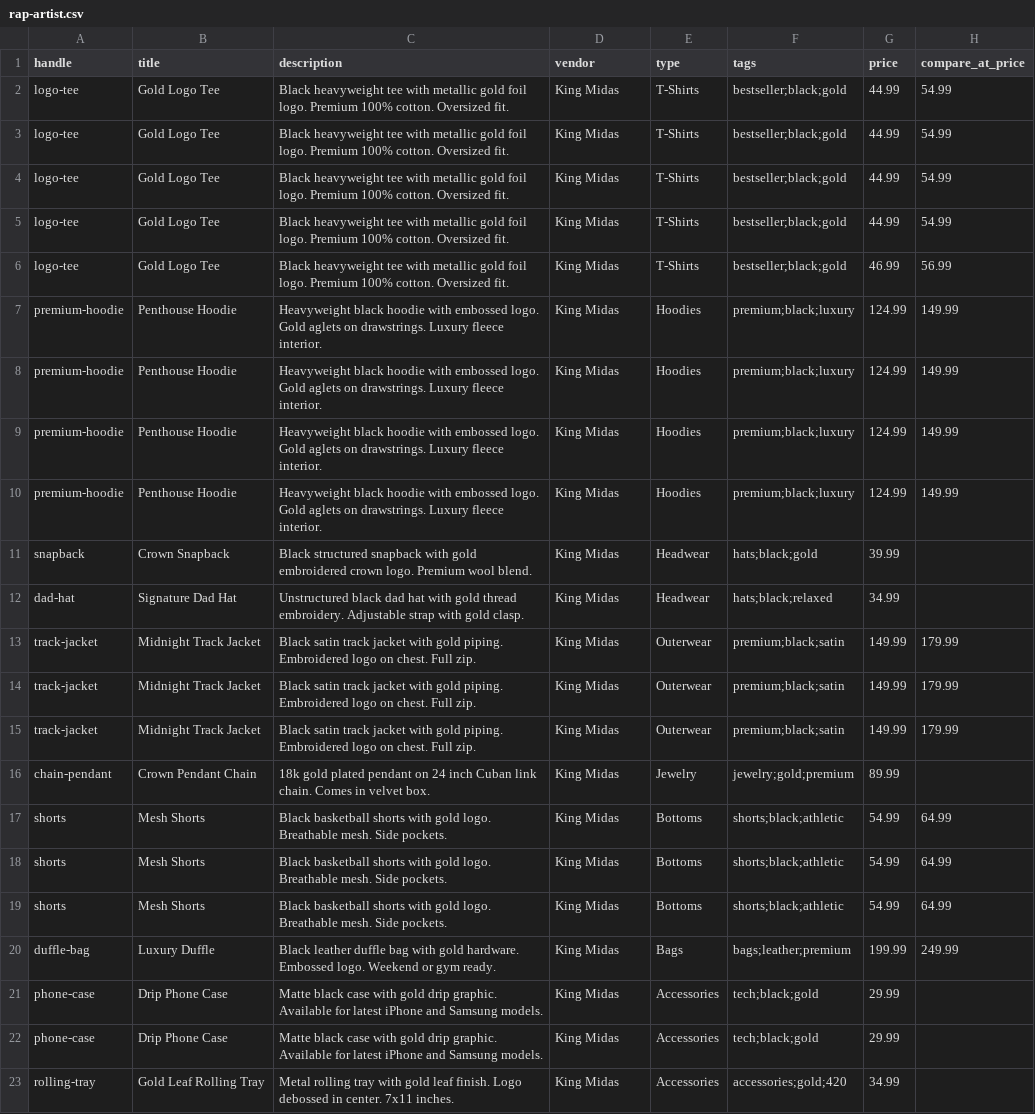
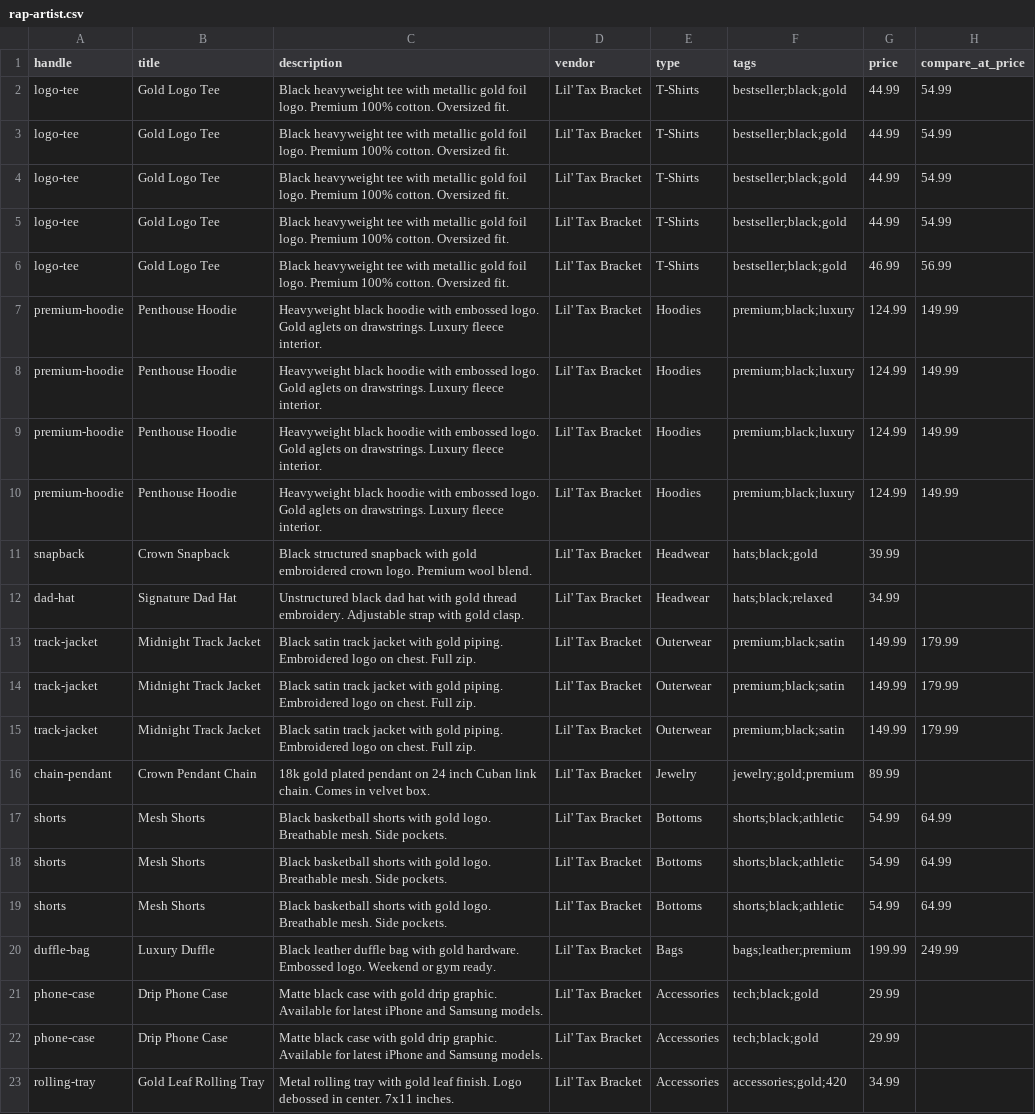
Before and after one commit to dylanreed/shopify-spinner, a CSV file: products/rap-artist.csv, drawn as a sheet; only a part is shown; the diff names each change by its address in the sheet, - before the commit and + after, or states it on an @@ line.

```diff
--- a/products/rap-artist.csv
+++ b/products/rap-artist.csv
-D2:D23 (vendor): King Midas
+D2:D23 (vendor): Lil' Tax Bracket
```
Also changed, not shown: products/bluegrass-band.csv, products/classic-rock-band.csv, 10 other files.
